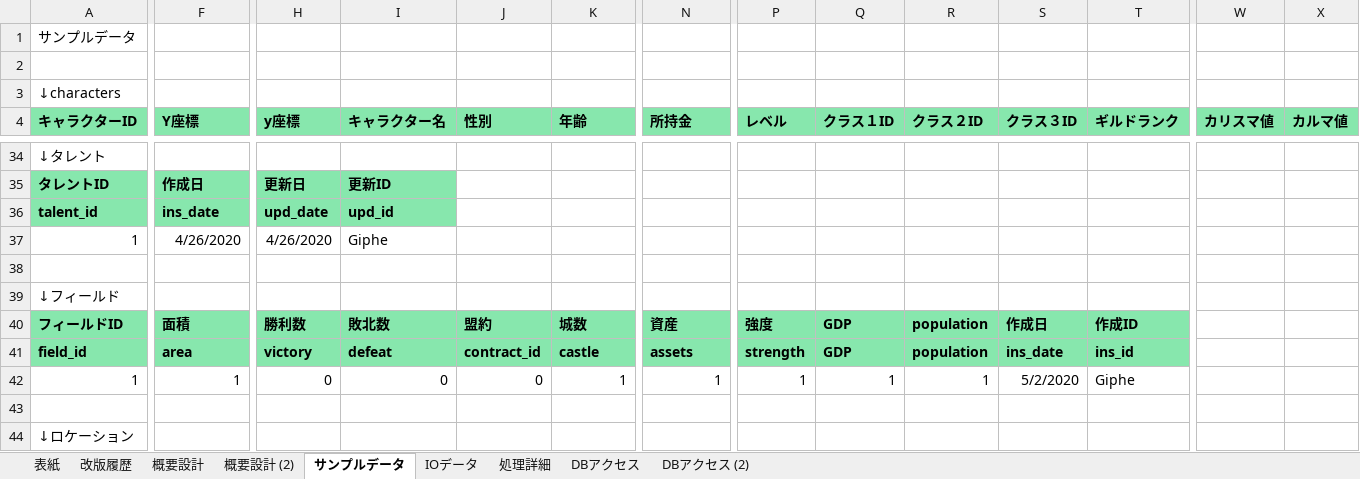
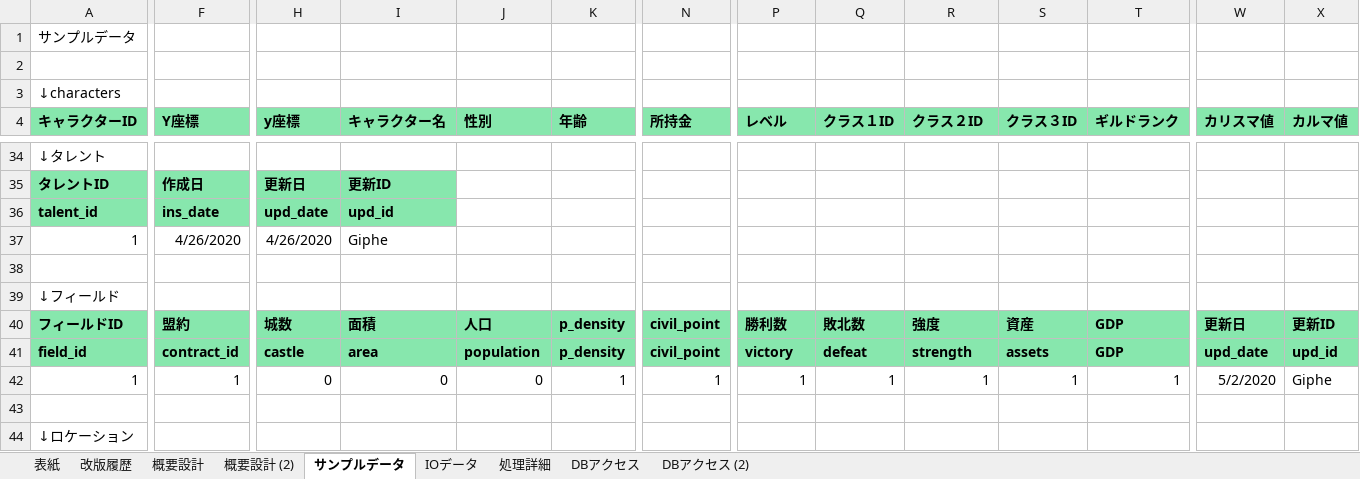
Before and after one commit to pythonGame-RPG/pythonGames, an Excel workbook: Doc/00管理文書/40_詳細設計/画面系/PGUSERD010_ユーザインターフェース.xlsx, sheet サンプルデータ, drawn as a sheet; only a part is shown, gaps mark what is left out; values as stored, in another font and other column widths than the file's, no borders; the diff covers the shown part only; the diff names each change by its address in the sheet, - before the commit and + after, or states it on an @@ line.

```diff
--- a/Doc/00管理文書/40_詳細設計/画面系/PGUSERD010_ユーザインターフェース.xlsx (sheet サンプルデータ)
+++ b/Doc/00管理文書/40_詳細設計/画面系/PGUSERD010_ユーザインターフェース.xlsx (sheet サンプルデータ)
-F40 (Y座標): 面積
+F40 (Y座標): 盟約
-H40 (y座標): 勝利数
+H40 (y座標): 城数
-I40 (キャラクター名): 敗北数
+I40 (キャラクター名): 面積
-J40 (性別): 盟約
+J40 (性別): 人口
-K40 (年齢): 城数
+K40 (年齢): p_density
-N40 (所持金): 資産
+N40 (所持金): civil_point
-P40 (レベル): 強度
+P40 (レベル): 勝利数
-Q40 (クラス１ID): GDP
+Q40 (クラス１ID): 敗北数
-R40 (クラス２ID): population
+R40 (クラス２ID): 強度
-S40 (クラス３ID): 作成日
+S40 (クラス３ID): 資産
-T40 (ギルドランク): 作成ID
+T40 (ギルドランク): GDP
-W40 (カリスマ値): (empty)
+W40 (カリスマ値): 更新日
-W40:X41 fill: none
+W40:X41 fill: #87E7AD
-X40 (カルマ値): (empty)
+X40 (カルマ値): 更新ID
-F41 (Y座標): area
+F41 (Y座標): contract_id
-H41 (y座標): victory
+H41 (y座標): castle
-I41 (キャラクター名): defeat
+I41 (キャラクター名): area
-J41 (性別): contract_id
+J41 (性別): population
-K41 (年齢): castle
+K41 (年齢): p_density
-N41 (所持金): assets
+N41 (所持金): civil_point
-P41 (レベル): strength
+P41 (レベル): victory
-Q41 (クラス１ID): GDP
+Q41 (クラス１ID): defeat
-R41 (クラス２ID): population
+R41 (クラス２ID): strength
-S41 (クラス３ID): ins_date
+S41 (クラス３ID): assets
-T41 (ギルドランク): ins_id
+T41 (ギルドランク): GDP
-W41 (カリスマ値): (empty)
+W41 (カリスマ値): upd_date
-X41 (カルマ値): (empty)
+X41 (カルマ値): upd_id
-S42 (クラス３ID): 5/2/2020
+S42 (クラス３ID): 1
-T42 (ギルドランク): Giphe
+T42 (ギルドランク): 1
-W42 (カリスマ値): (empty)
+W42 (カリスマ値): 5/2/2020
-X42 (カルマ値): (empty)
+X42 (カルマ値): Giphe
```
Also changed, not shown: 22 edited cells and cell formats elsewhere in this sheet, 14 other files.
